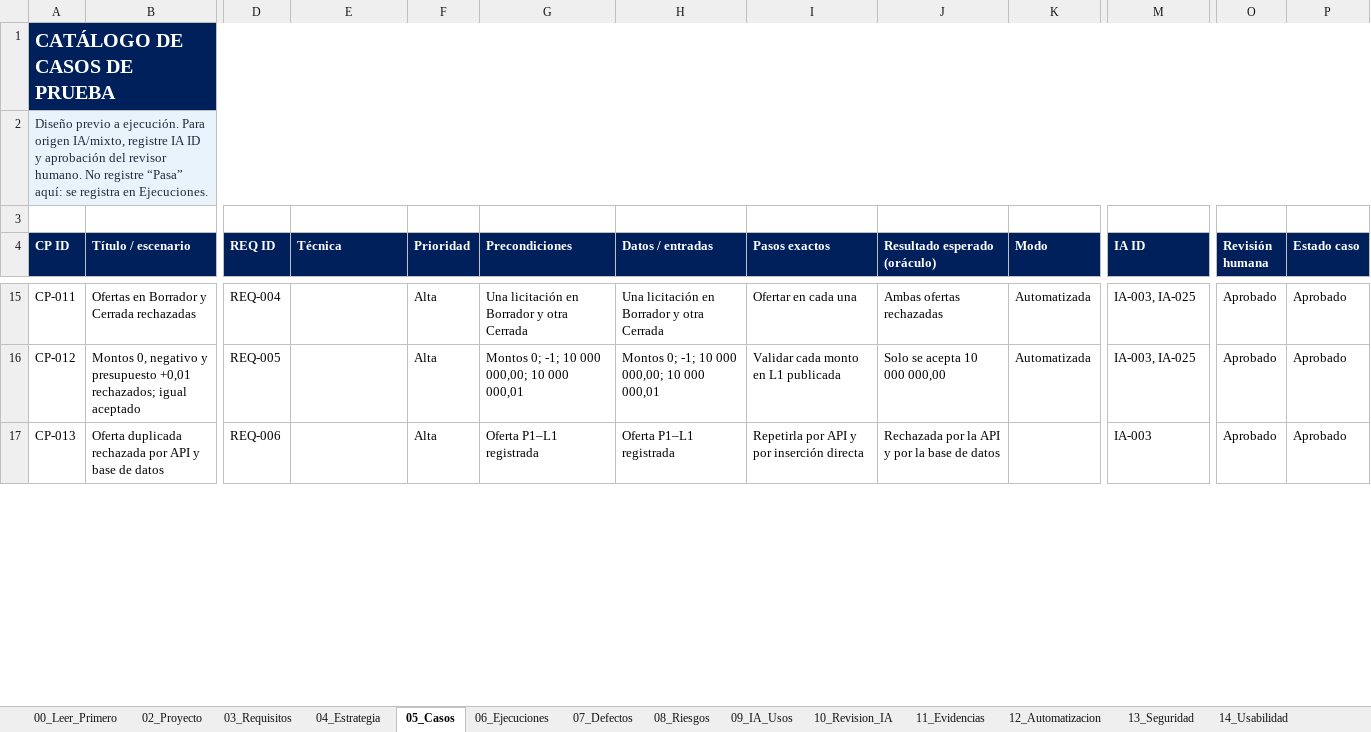
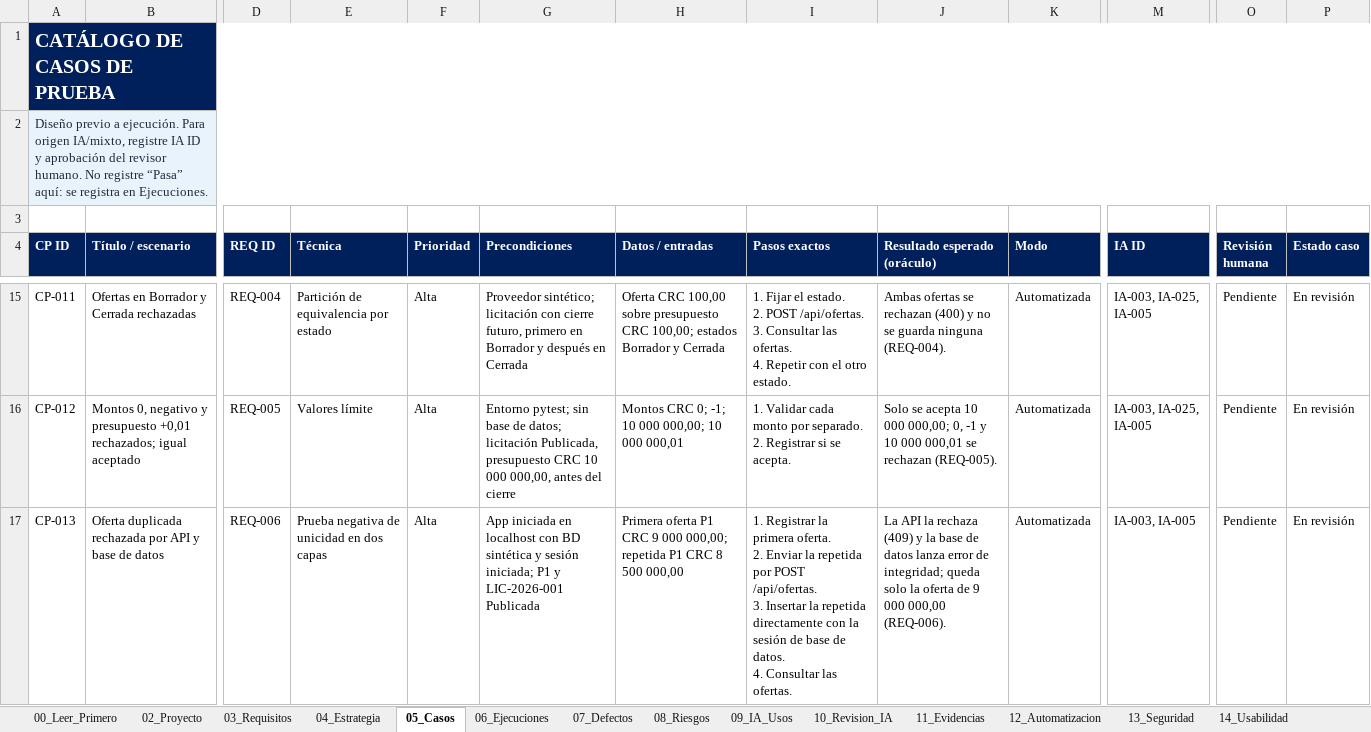
Before and after one commit to Jania02/licitaciones-qa-isw622, an Excel workbook: 03_Registro_QA/03_Registro_QA.xlsx, sheet 05_Casos, drawn as a sheet; only a part is shown, gaps mark what is left out; values as stored, in another font and other column widths than the file's, no borders; table styles not drawn; ↵ is a line break in a cell; the diff covers the shown part only; the diff names each change by its address in the sheet, - before the commit and + after, or states it on an @@ line.

Commit message:
docs: completar las fichas de casos y agregar CP-023 (#5, #6, #7)

```diff
--- a/03_Registro_QA/03_Registro_QA.xlsx (sheet 05_Casos)
+++ b/03_Registro_QA/03_Registro_QA.xlsx (sheet 05_Casos)
-E15 (Técnica): (empty)
+E15 (Técnica): Partición de equivalencia por estado
-G15 (Precondiciones): Una licitación en Borrador y otra Cerrada
+G15 (Precondiciones): Proveedor sintético; licitación con cierre futuro, primero en Borrador y después en Cerrada
-H15 (Datos / entradas): Una licitación en Borrador y otra Cerrada
+H15 (Datos / entradas): Oferta CRC 100,00 sobre presupuesto CRC 100,00; estados Borrador y Cerrada
-I15 (Pasos exactos): Ofertar en cada una
+I15 (Pasos exactos): 1. Fijar el estado. ↵ 2. POST /api/ofertas. ↵ 3. Consultar las ofertas. ↵ 4. Repetir con el otro estado.
-J15 (Resultado esperado (oráculo)): Ambas ofertas rechazadas
+J15 (Resultado esperado (oráculo)): Ambas ofertas se rechazan (400) y no se guarda ninguna (REQ-004).
-M15:M16 (IA ID): IA-003, IA-025
+M15:M16 (IA ID): IA-003, IA-025, IA-005
-O15:O17 (Revisión humana): Aprobado
+O15:O17 (Revisión humana): Pendiente
-P15:P17 (Estado caso): Aprobado
+P15:P17 (Estado caso): En revisión
-E16 (Técnica): (empty)
+E16 (Técnica): Valores límite
-G16 (Precondiciones): Montos 0; -1; 10 000 000,00; 10 000 000,01
+G16 (Precondiciones): Entorno pytest; sin base de datos; licitación Publicada, presupuesto CRC 10 000 000,00, antes del cierre
-H16 (Datos / entradas): Montos 0; -1; 10 000 000,00; 10 000 000,01
+H16 (Datos / entradas): Montos CRC 0; -1; 10 000 000,00; 10 000 000,01
-I16 (Pasos exactos): Validar cada monto en L1 publicada
+I16 (Pasos exactos): 1. Validar cada monto por separado. ↵ 2. Registrar si se acepta.
-J16 (Resultado esperado (oráculo)): …10 000 000,00
+J16 (Resultado esperado (oráculo)): …10 000 000,00; 0, -1 y 10 000 000,01 se rechazan (REQ-005).
-E17 (Técnica): (empty)
+E17 (Técnica): Prueba negativa de unicidad en dos capas
-G17 (Precondiciones): Oferta P1–L1 registrada
+G17 (Precondiciones): App iniciada en localhost con BD sintética y sesión iniciada; P1 y LIC-2026-001 Publicada
-H17 (Datos / entradas): Oferta P1–L1 registrada
+H17 (Datos / entradas): Primera oferta P1 CRC 9 000 000,00; repetida P1 CRC 8 500 000,00
-I17 (Pasos exactos): Repetirla por API y por inserción directa
+I17 (Pasos exactos): 1. Registrar la primera oferta. ↵ 2. Enviar la repetida por POST /api/ofertas. ↵ 3. Insertar la repetida directamente con la sesión de base de datos. ↵ 4. Consultar las ofertas.
-J17 (Resultado esperado (oráculo)): Rechazada por la API y por la base de datos
+J17 (Resultado esperado (oráculo)): La API la rechaza (409) y la base de datos lanza error de integridad; queda solo la oferta de 9 000 000,00 (REQ-006).
-K17 (Modo): (empty)
+K17 (Modo): Automatizada
-M17 (IA ID): IA-003
+M17 (IA ID): IA-003, IA-005
```
Also changed, not shown: 1 added row and 170 edited cells elsewhere in this sheet, sheet 03_Requisitos, 1 other file.
